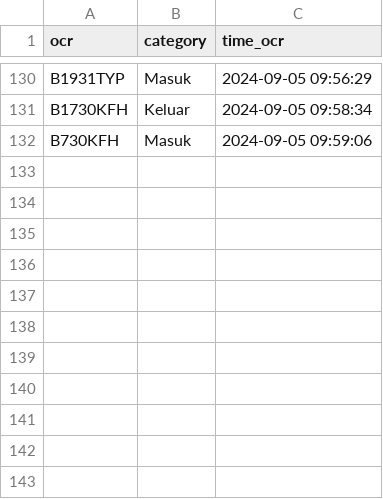
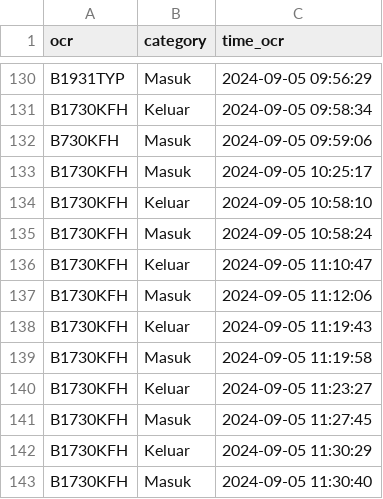
Before and after one commit to rocery/ocr, a CSV file: pic/ocr/all_data_ocr.csv, drawn as a sheet; only a part is shown, gaps mark what is left out.

```diff
--- a/pic/ocr/all_data_ocr.csv
+++ b/pic/ocr/all_data_ocr.csv
@@ -132 +132,12 @@ B1730KFH,Keluar,2024-09-05 09:58:34
 B730KFH,Masuk,2024-09-05 09:59:06
+B1730KFH,Masuk,2024-09-05 10:25:17
+B1730KFH,Keluar,2024-09-05 10:58:10
+B1730KFH,Masuk,2024-09-05 10:58:24
+B1730KFH,Keluar,2024-09-05 11:10:47
+B1730KFH,Masuk,2024-09-05 11:12:06
+B1730KFH,Keluar,2024-09-05 11:19:43
+B1730KFH,Masuk,2024-09-05 11:19:58
+B1730KFH,Keluar,2024-09-05 11:23:27
+B1730KFH,Masuk,2024-09-05 11:27:45
+B1730KFH,Keluar,2024-09-05 11:30:29
+B1730KFH,Masuk,2024-09-05 11:30:40
```
Also changed, not shown: pic/ocr/2024-09-05.csv, pic/photo_uploaded.csv, 33 other files.
